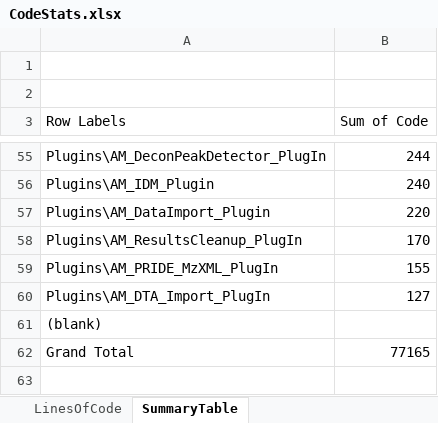
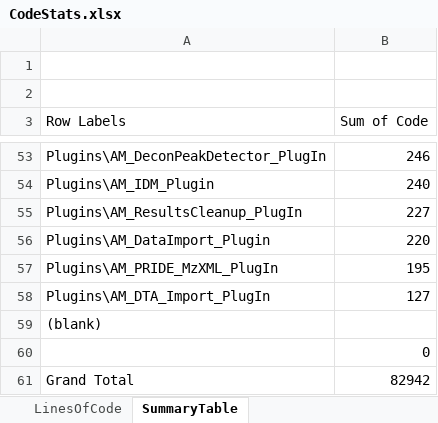
Before and after one commit to PNNL-Comp-Mass-Spec/DMS-Analysis-Manager, an Excel workbook: CodeStats/CodeStats.xlsx, sheet SummaryTable, drawn as a sheet; only a part is shown, gaps mark what is left out; values as stored, in another font and other column widths than the file's, no borders; charts and pictures not drawn; removed rows and columns are numbered as before the commit, all else as after; the diff covers the shown part only; the diff names each change by its address in the sheet, - before the commit and + after, or states it on an @@ line.

Commit message:
Update code stats batch files and results

```diff
--- a/CodeStats/CodeStats.xlsx (sheet SummaryTable)
+++ b/CodeStats/CodeStats.xlsx (sheet SummaryTable)
-B53 (Sum of Code): 244
+B53 (Sum of Code): 246
+row 55: Plugins\AM_ResultsCleanup_PlugIn | 227
-row 58: Plugins\AM_ResultsCleanup_PlugIn | 170
-B57 (Sum of Code): 155
+B57 (Sum of Code): 195
+row 60:  | 0
-B61 (Sum of Code): 77165
+B61 (Sum of Code): 82942
```
Also changed, not shown: 19 added rows, 21 removed rows and 23 edited cells elsewhere in this sheet, sheet LinesOfCode, formulas that keep their value, charts or pictures, 4 other files.
